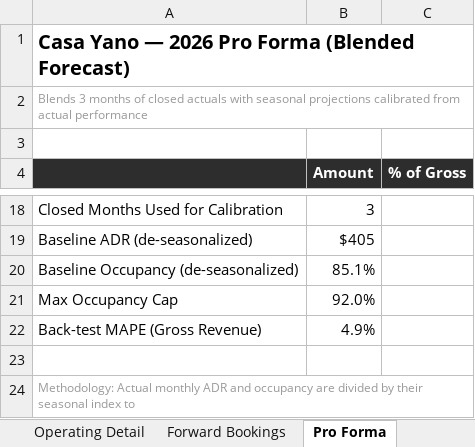
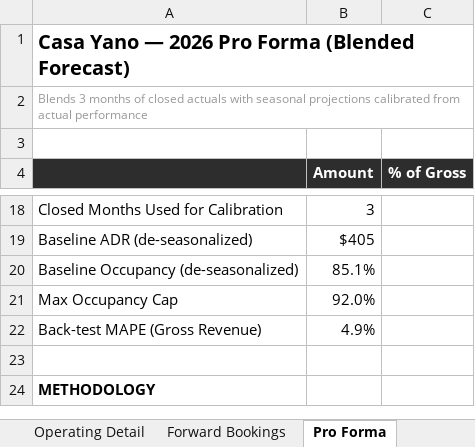
Before and after one commit to matt-dcp/yano, an Excel workbook: Casa_Yano_Lender_Package.xlsx, sheet Pro Forma, drawn as a sheet; only a part is shown, gaps mark what is left out; values as stored, in another font and other column widths than the file's, no borders; the diff covers the shown part only; the diff names each change by its address in the sheet, - before the commit and + after, or states it on an @@ line.

```diff
--- a/Casa_Yano_Lender_Package.xlsx (sheet Pro Forma)
+++ b/Casa_Yano_Lender_Package.xlsx (sheet Pro Forma)
-A24: Methodology: Actual monthly ADR and occupancy are divided by their seasonal index to
+A24: METHODOLOGY
@@ A24 bold: off → on, text colour: #999999 → black, text size: larger @@
-A24:C24 merged
```
Also changed, not shown: 1 removed row, 1 edited cell and cell formats elsewhere in this sheet, 1 other file.
